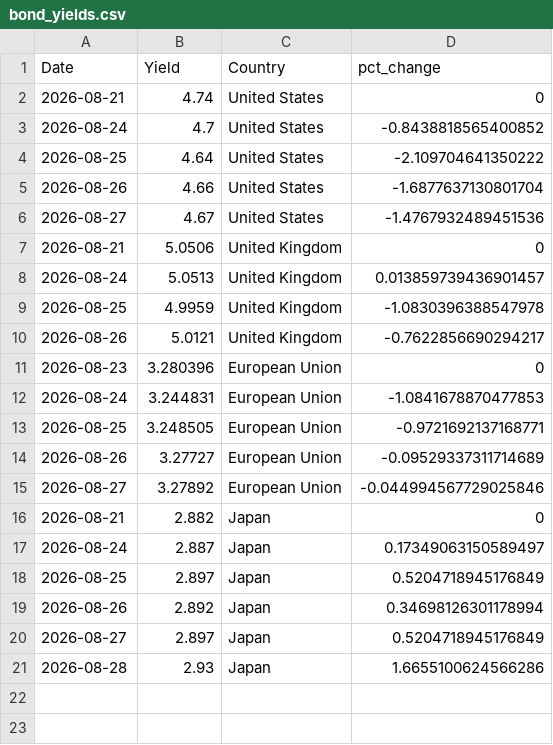
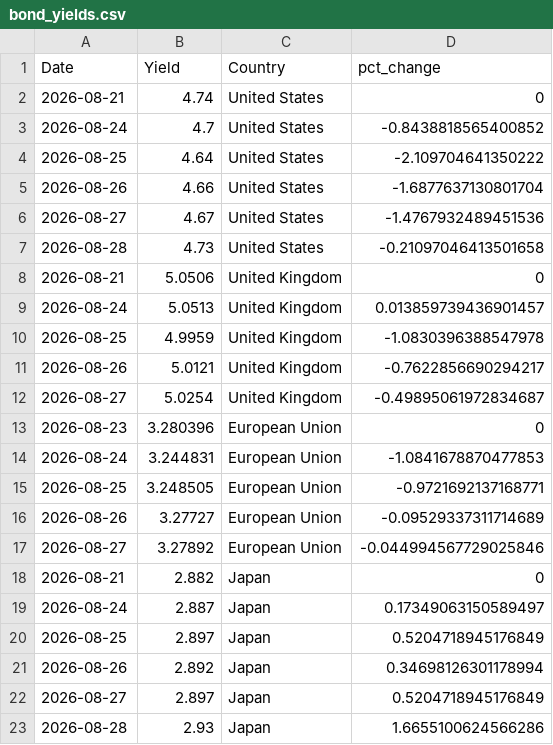
Before and after one commit to ryanSlatt/Bond-Yields, a CSV file: output/bond_yields.csv, drawn as a sheet.

```diff
--- a/output/bond_yields.csv
+++ b/output/bond_yields.csv
@@ -6,2 +6,3 @@ Date,Yield,Country,pct_change
 2026-08-27,4.67,United States,-1.4767932489451536
+2026-08-28,4.73,United States,-0.21097046413501658
 2026-08-21,5.0506,United Kingdom,0
@@ -10,2 +11,3 @@ Date,Yield,Country,pct_change
 2026-08-26,5.0121,United Kingdom,-0.7622856690294217
+2026-08-27,5.0254,United Kingdom,-0.49895061972834687
 2026-08-23,3.280396,European Union,0
```
